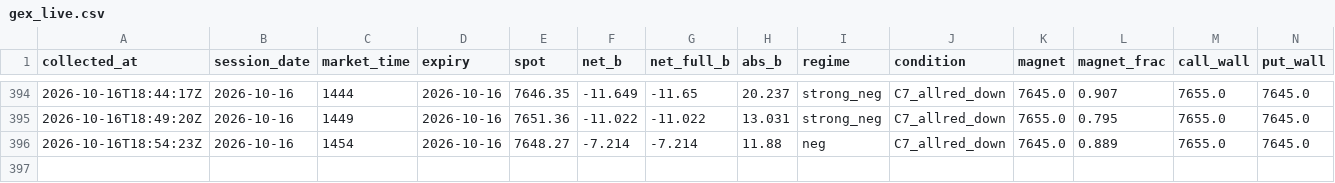
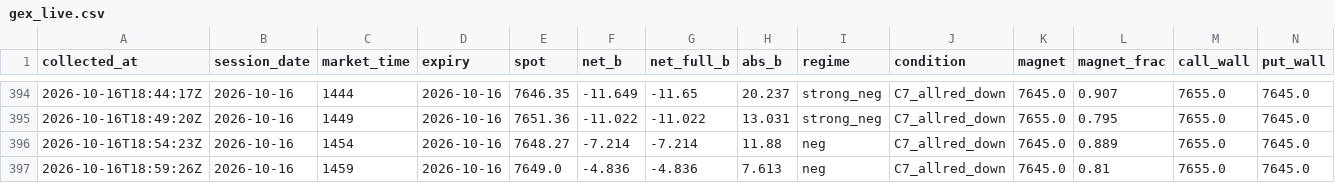
Before and after one commit to utkarpatil/spx-gex-collector, a CSV file: data/collected/gex_live.csv, drawn as a sheet; only a part is shown, gaps mark what is left out; rows hold the shown columns only; the diff names each change by its address in the sheet, - before the commit and + after, or states it on an @@ line.

```diff
--- a/data/collected/gex_live.csv
+++ b/data/collected/gex_live.csv
+row 397: 2026-10-16T18:59:26Z | 2026-10-16 | 1459 | 2026-10-16 | 7649.0 | -4.836 | -4.836 | 7.613 | neg | C7_allred_down | 7645.0 | 0.81 | 7655.0 | 7645.0
```
Also changed, not shown: 1 other file.
